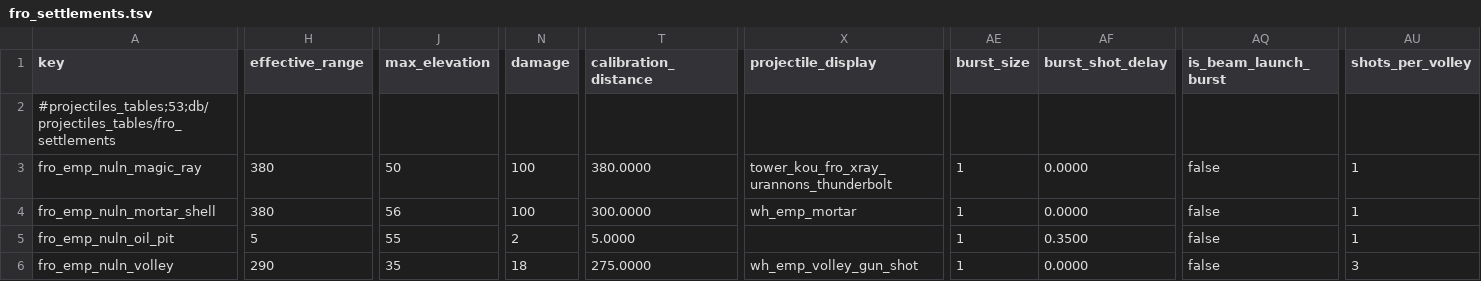
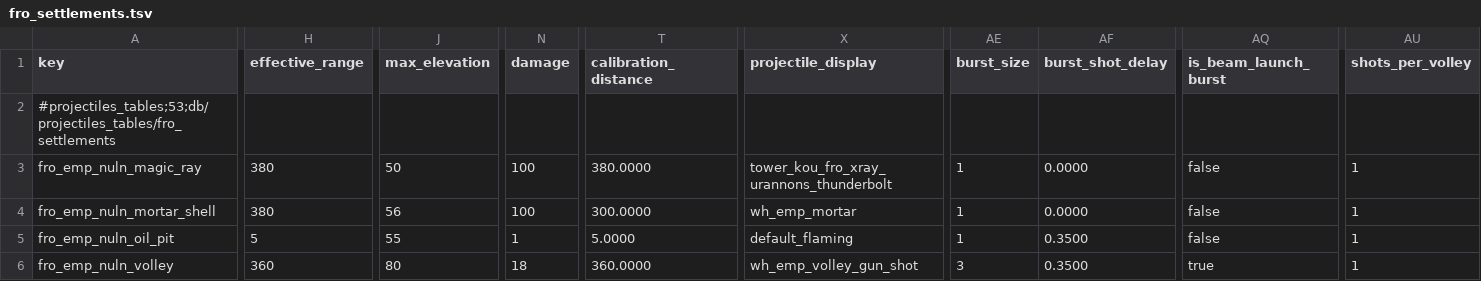
Before and after one commit to Frodo45127/tww3_map_replacer_framework, a TSV file: db/projectiles_tables/fro_settlements.tsv, drawn as a sheet; only a part is shown, gaps mark what is left out; the diff names each change by its address in the sheet, - before the commit and + after, or states it on an @@ line.

```diff
--- a/db/projectiles_tables/fro_settlements.tsv
+++ b/db/projectiles_tables/fro_settlements.tsv
-N5 (damage): 2
+N5 (damage): 1
-X5 (projectile_display): (empty)
+X5 (projectile_display): default_flaming
-H6 (effective_range): 290
+H6 (effective_range): 360
-J6 (max_elevation): 35
+J6 (max_elevation): 80
-T6 (calibration_distance): 275.0000
+T6 (calibration_distance): 360.0000
-AE6 (burst_size): 1
+AE6 (burst_size): 3
-AF6 (burst_shot_delay): 0.0000
+AF6 (burst_shot_delay): 0.3500
-AQ6 (is_beam_launch_burst): false
+AQ6 (is_beam_launch_burst): true
-AU6 (shots_per_volley): 3
+AU6 (shots_per_volley): 1
```
Also changed, not shown: db/battlefield_buildings_tables/@fro_settlements.tsv, 1 other file.
